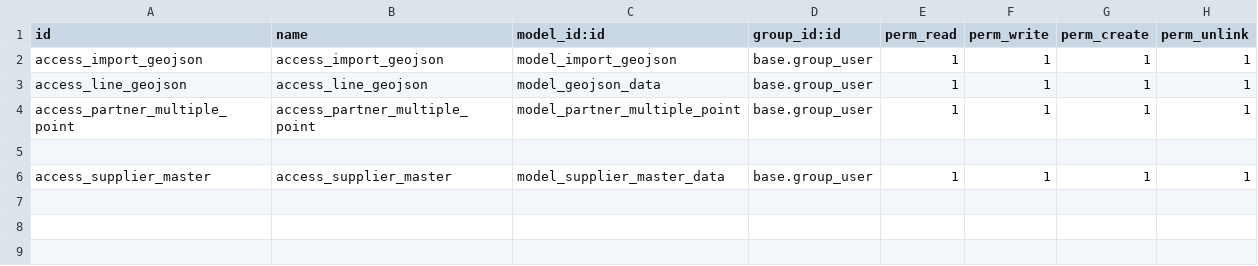
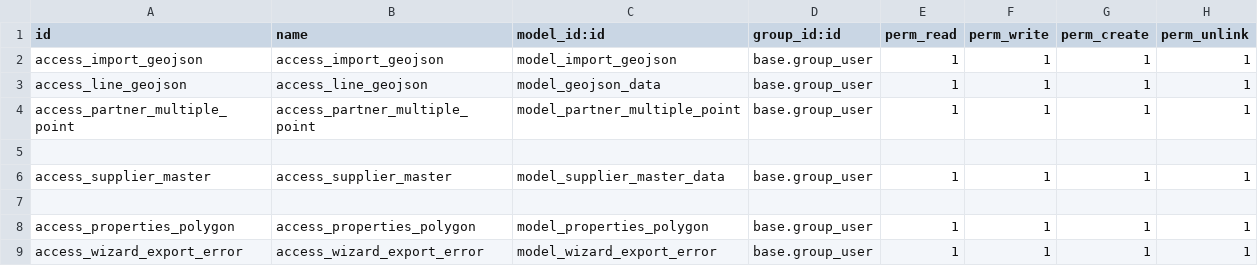
Before and after one commit to thailao2812/ovis16, a CSV file: ned_sucden/sd_master_ned/security/ir.model.access.csv, drawn as a sheet; the diff names each change by its address in the sheet, - before the commit and + after, or states it on an @@ line.

Commit message:
update netherlands report error

```diff
--- a/ned_sucden/sd_master_ned/security/ir.model.access.csv
+++ b/ned_sucden/sd_master_ned/security/ir.model.access.csv
+row 7: (empty)
+row 8: access_properties_polygon | access_properties_polygon | model_properties_polygon | base.group_user | 1 | 1 | 1 | 1
+row 9: access_wizard_export_error | access_wizard_export_error | model_wizard_export_error | base.group_user | 1 | 1 | 1 | 1
```
Also changed, not shown: 15 other files.
